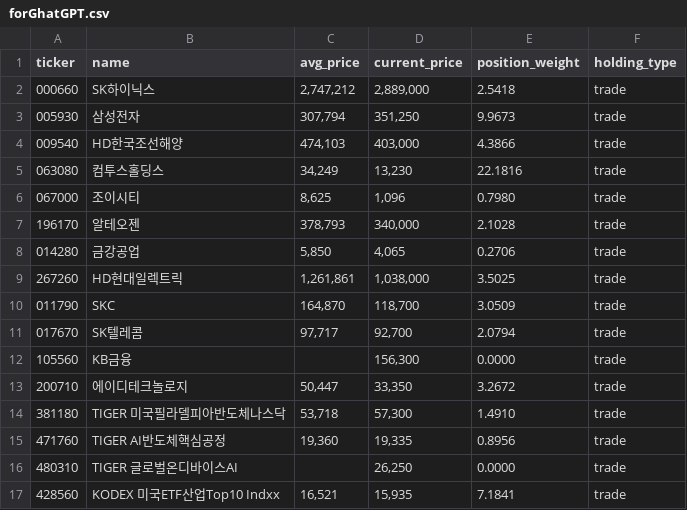
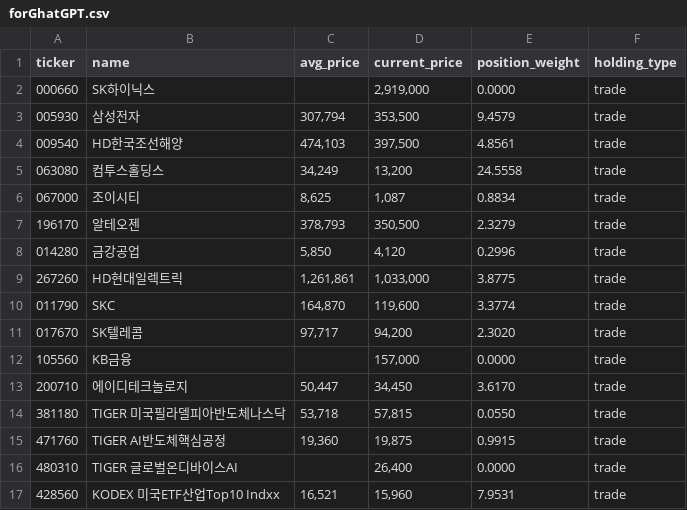
Before and after one commit to beoo74/stock-ai-data, a CSV file: forGhatGPT.csv, drawn as a sheet; only a part is shown; the diff covers the shown part only.

Commit message:
Update forGhatGPT.csv from Google Sheets

```diff
--- a/forGhatGPT.csv
+++ b/forGhatGPT.csv
@@ -1,17 +1,17 @@
 ticker,name,avg_price,current_price,position_weight,holding_type
-000660,SK하이닉스,"2,747,212","2,889,000",2.5418,trade
-005930,삼성전자,"307,794","351,250",9.9673,trade
-009540,HD한국조선해양,"474,103","403,000",4.3866,trade
-063080,컴투스홀딩스,"34,249","13,230",22.1816,trade
-067000,조이시티,"8,625","1,096",0.7980,trade
-196170,알테오젠,"378,793","340,000",2.1028,trade
-014280,금강공업,"5,850","4,065",0.2706,trade
-267260,HD현대일렉트릭,"1,261,861","1,038,000",3.5025,trade
-011790,SKC,"164,870","118,700",3.0509,trade
-017670,SK텔레콤,"97,717","92,700",2.0794,trade
-105560,KB금융,,"156,300",0.0000,trade
-200710,에이디테크놀로지,"50,447","33,350",3.2672,trade
-381180,TIGER 미국필라델피아반도체나스닥,"53,718","57,300",1.4910,trade
-471760,TIGER AI반도체핵심공정,"19,360","19,335",0.8956,trade
-480310,TIGER 글로벌온디바이스AI,,"26,250",0.0000,trade
-428560,KODEX 미국ETF산업Top10 Indxx,"16,521","15,935",7.1841,trade
+000660,SK하이닉스,,"2,919,000",0.0000,trade
+005930,삼성전자,"307,794","353,500",9.4579,trade
+009540,HD한국조선해양,"474,103","397,500",4.8561,trade
+063080,컴투스홀딩스,"34,249","13,200",24.5558,trade
+067000,조이시티,"8,625","1,087",0.8834,trade
+196170,알테오젠,"378,793","350,500",2.3279,trade
+014280,금강공업,"5,850","4,120",0.2996,trade
+267260,HD현대일렉트릭,"1,261,861","1,033,000",3.8775,trade
+011790,SKC,"164,870","119,600",3.3774,trade
+017670,SK텔레콤,"97,717","94,200",2.3020,trade
+105560,KB금융,,"157,000",0.0000,trade
+200710,에이디테크놀로지,"50,447","34,450",3.6170,trade
+381180,TIGER 미국필라델피아반도체나스닥,"53,718","57,815",0.0550,trade
+471760,TIGER AI반도체핵심공정,"19,360","19,875",0.9915,trade
+480310,TIGER 글로벌온디바이스AI,,"26,400",0.0000,trade
+428560,KODEX 미국ETF산업Top10 Indxx,"16,521","15,960",7.9531,trade
```
Also changed, not shown: 23 edited cells elsewhere in this file.
